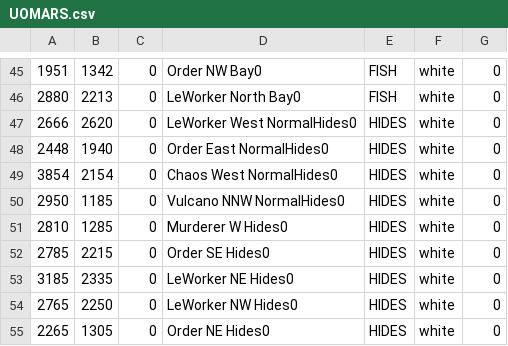
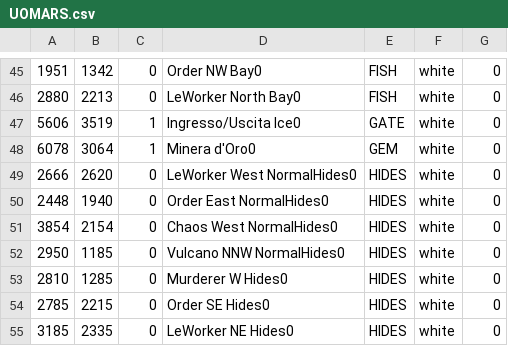
Before and after one commit to giga487/Converter-Enhanced-WorldMap, a CSV file: UOMARS.csv, drawn as a sheet; only a part is shown, gaps mark what is left out; the shorter side is filled out with more unchanged rows; the diff names each change by its address in the sheet, - before the commit and + after, or states it on an @@ line.

Commit message:
update gate ice trammel e minera d'oro

```diff
--- a/UOMARS.csv
+++ b/UOMARS.csv
+row 47: 5606 | 3519 | 1 | Ingresso/Uscita Ice0 | GATE | white | 0
+row 48: 6078 | 3064 | 1 | Minera d'Oro0 | GEM | white | 0
```
Also changed, not shown: 2 other files.
